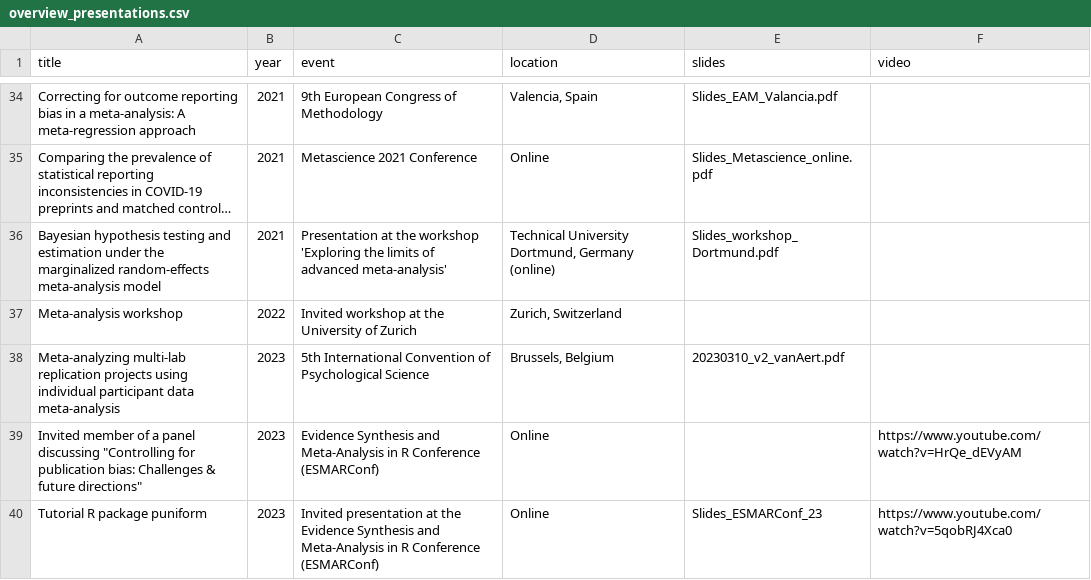
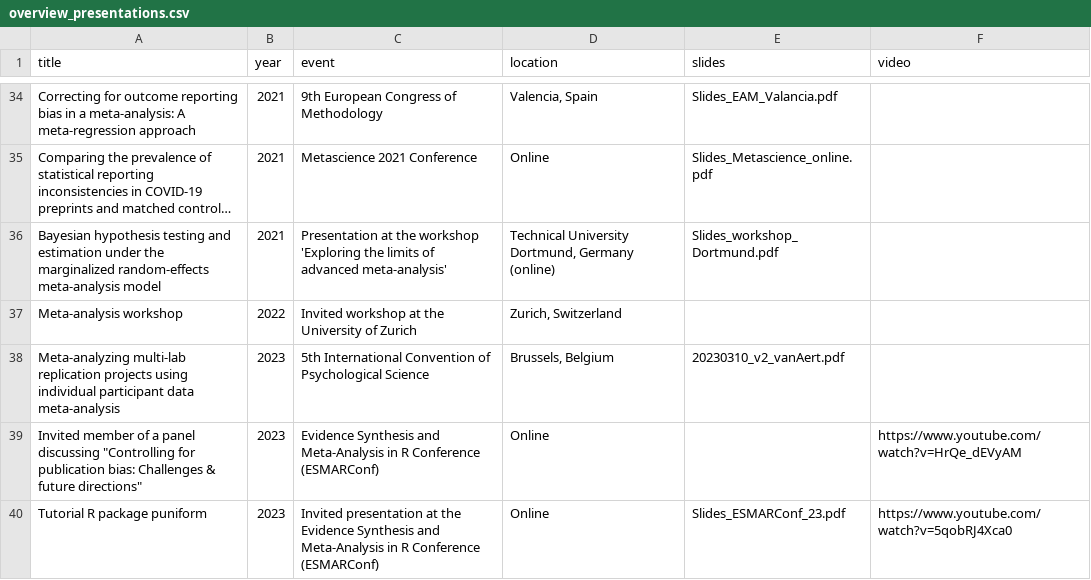
Before and after one commit to RobbievanAert/Website, a CSV file: static/presentations_files/overview_presentations.csv, drawn as a sheet; only a part is shown, gaps mark what is left out; long unchanged cells end in ….

Commit message:
correct file name slides tutorial ESMARConf 2023

```diff
--- a/static/presentations_files/overview_presentations.csv
+++ b/static/presentations_files/overview_presentations.csv
@@ -39,2 +39,2 @@ Meta-analyzing multi-lab replication projects using individual participant data
 "Invited member of a panel discussing ""Controlling for publication bias: Challenges & future directions""";2023;Evidence Synthesis and Meta-Analysis in R Conference (ESMARConf);Online;;https://www.youtube.com/watch?v=HrQe_dEVyAM
-Tutorial R package puniform;2023;Invited presentation at the Evidence Synthesis and Meta-Analysis in R Conference (ESMARConf);Online;Slides_ESMARConf_23;https://www.youtube.com/watch?v=5qobRJ4Xca0
+Tutorial R package puniform;2023;Invited presentation at the Evidence Synthesis and Meta-Analysis in R Conference (ESMARConf);Online;Slides_ESMARConf_23.pdf;https://www.youtube.com/watch?v=5qobRJ4Xca0
```
Also changed, not shown: 1 other file.
